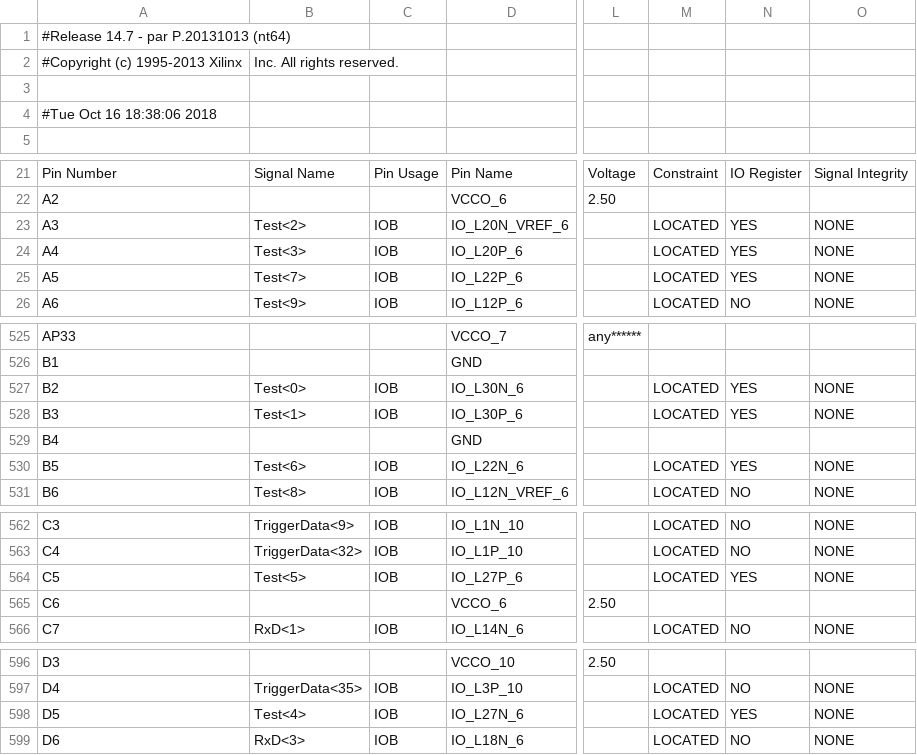
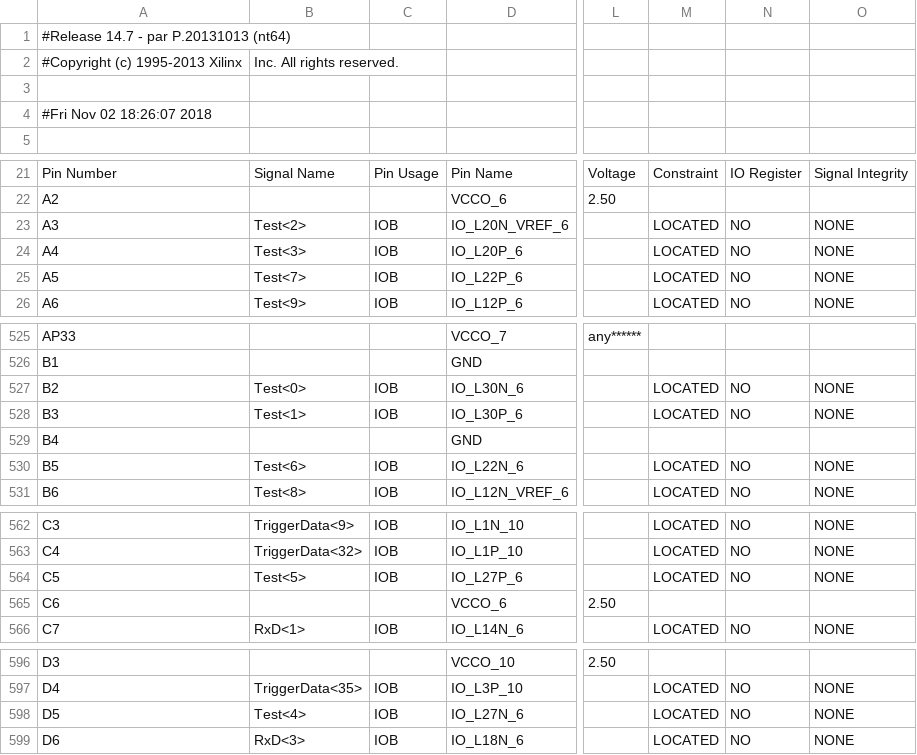
Before and after one commit to EpsLeonid/Pre-trigger, a CSV file: FPGA/Pre-trigger_Xilinx/Main_pad.csv, drawn as a sheet; only a part is shown, gaps mark what is left out; the diff names each change by its address in the sheet, - before the commit and + after, or states it on an @@ line.

```diff
--- a/FPGA/Pre-trigger_Xilinx/Main_pad.csv
+++ b/FPGA/Pre-trigger_Xilinx/Main_pad.csv
-A4: #Tue Oct 16 18:38:06 2018
+A4: #Fri Nov 02 18:26:07 2018
-N23:N25: YES
+N23:N25: NO
-N527:N528: YES
+N527:N528: NO
-N530: YES
+N530: NO
-N564: YES
+N564: NO
-N598: YES
+N598: NO
```
Also changed, not shown: 44 other files.
